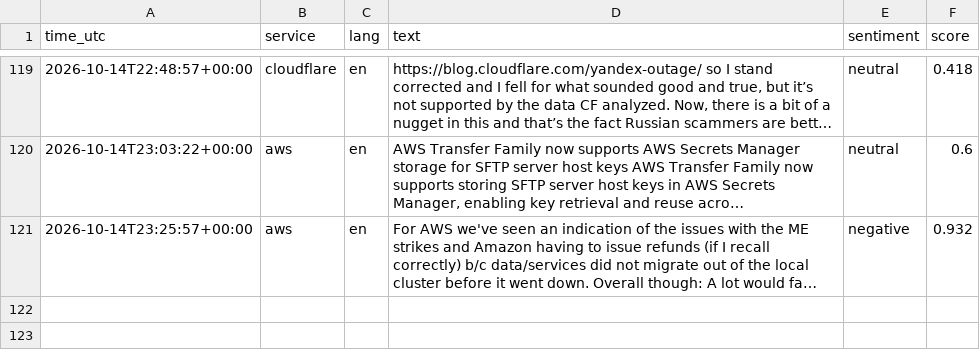
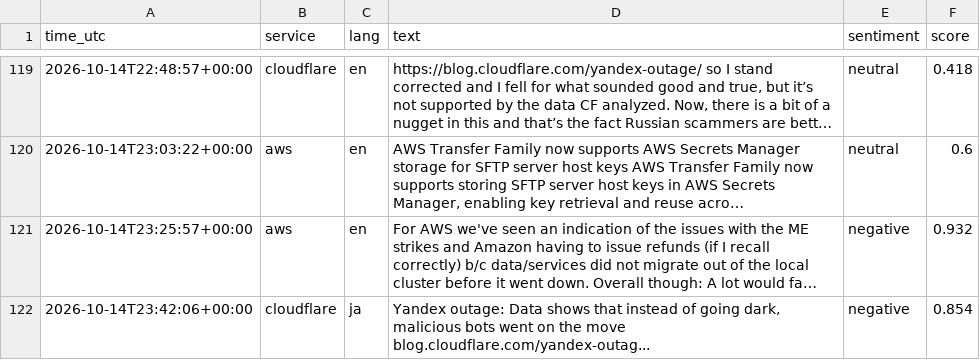
Before and after one commit to 8Y12N/ai4g-portfolio-Yazan_Nemo, a CSV file: Term 1/Week 6/hackathon/data/sentiment.csv, drawn as a sheet; only a part is shown, gaps mark what is left out; long unchanged cells end in …; the diff names each change by its address in the sheet, - before the commit and + after, or states it on an @@ line.

```diff
--- a/Term 1/Week 6/hackathon/data/sentiment.csv
+++ b/Term 1/Week 6/hackathon/data/sentiment.csv
+row 122: 2026-10-14T23:42:06+00:00 | cloudflare | ja | Yandex outage: Data shows that instead of going dark, malicious bots went on the move blog.cloudflare.com/yandex-outag... | negative | 0.854
```
Also changed, not shown: Term 1/Week 6/hackathon/data/posts.csv, 1 other file.
